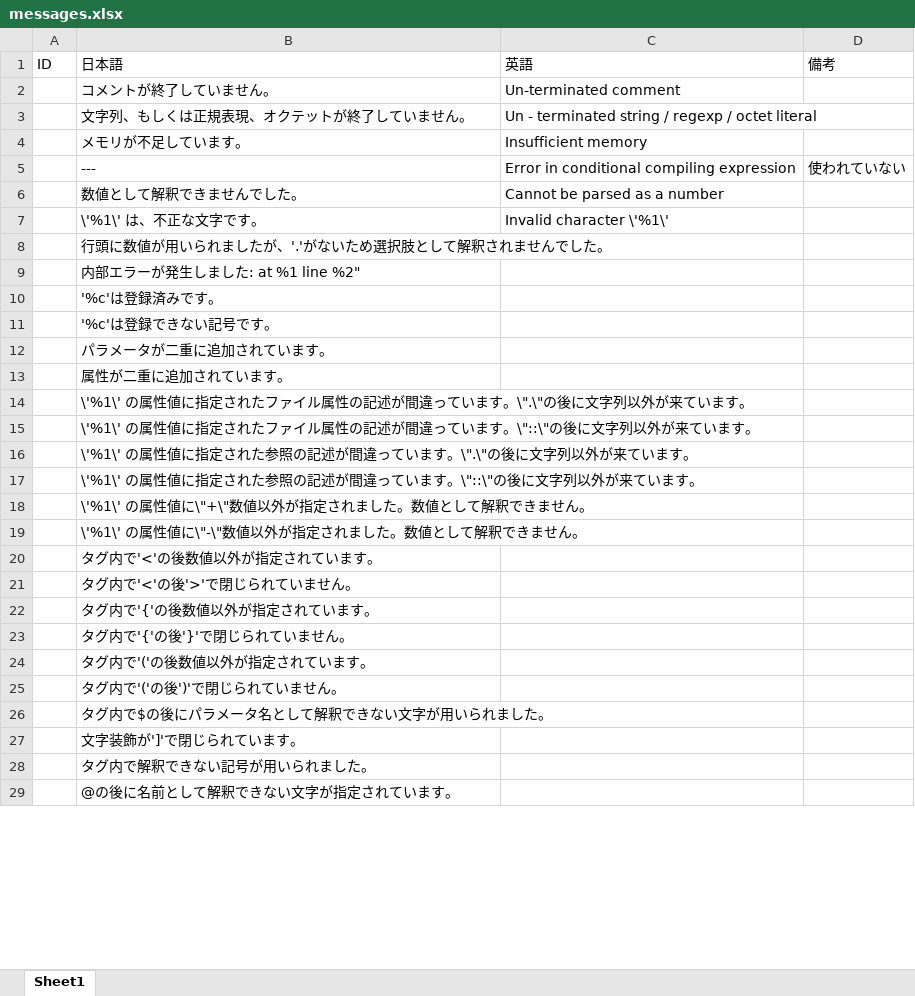
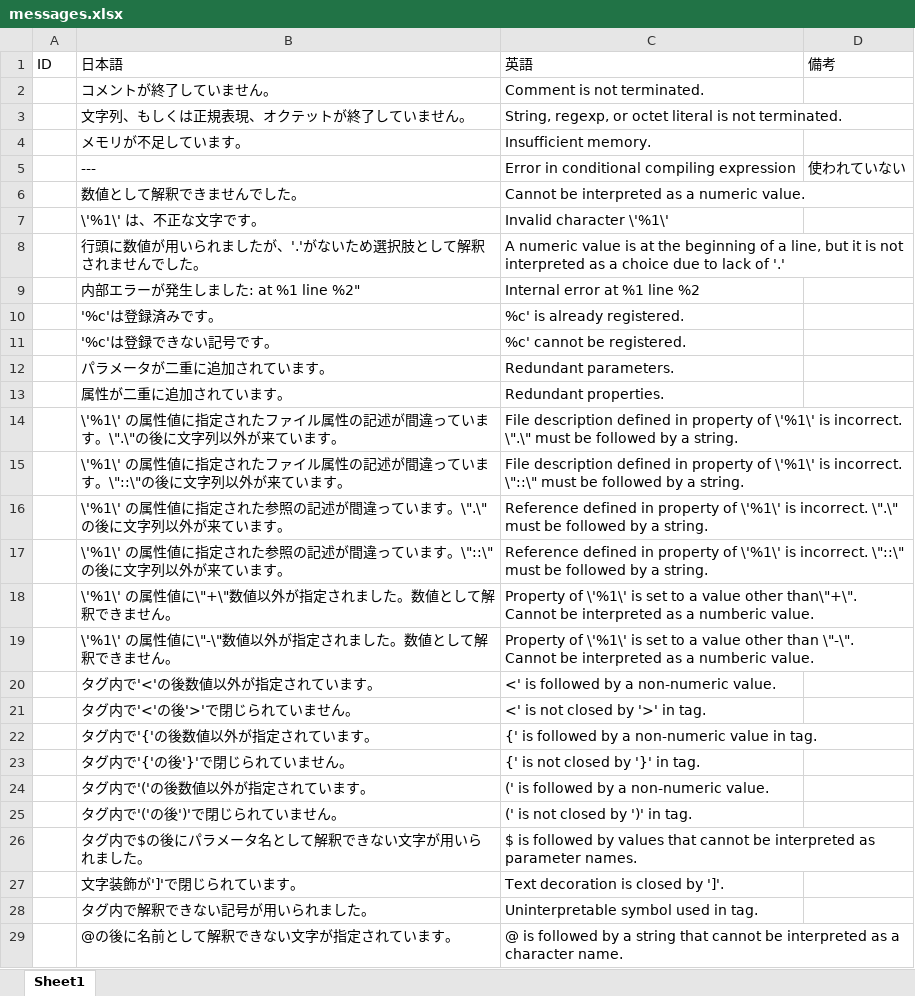
Before and after one commit to amanitan/MDKParser, an Excel workbook: messages/messages.xlsx, sheet Sheet1, drawn as a sheet; only a part is shown; values as stored, in another font and other column widths than the file's, no borders; the diff covers the shown part only; the diff names each change by its address in the sheet, - before the commit and + after, or states it on an @@ line.

Commit message:
エラーメッセージの訳

```diff
--- a/messages/messages.xlsx (sheet Sheet1)
+++ b/messages/messages.xlsx (sheet Sheet1)
-C2: Un-terminated comment
+C2: Comment is not terminated.
-C3: Un - terminated string / regexp / octet literal
+C3: String, regexp, or octet literal is not terminated.
-C4: Insufficient memory
+C4: Insufficient memory.
-C6: Cannot be parsed as a number
+C6: Cannot be interpreted as a numeric value.
-C8: (empty)
+C8: A numeric value is at the beginning of a line, but it is not interpreted as a choice due to lack of '.'
-C9: (empty)
+C9: Internal error at %1 line %2
-C10: (empty)
+C10: %c' is already registered.
-C11: (empty)
+C11: %c' cannot be registered.
-C12: (empty)
+C12: Redundant parameters.
-C13: (empty)
+C13: Redundant properties.
-C14: (empty)
+C14: File description defined in property of \'%1\' is incorrect. \".\" must be followed by a string.
-C15: (empty)
+C15: File description defined in property of \'%1\' is incorrect. \"::\" must be followed by a string.
-C16: (empty)
+C16: Reference defined in property of \'%1\' is incorrect. \".\" must be followed by a string.
-C17: (empty)
+C17: Reference defined in property of \'%1\' is incorrect. \"::\" must be followed by a string.
-C18: (empty)
+C18: Property of \'%1\' is set to a value other than\"+\". Cannot be interpreted as a numberic value.
-C19: (empty)
+C19: Property of \'%1\' is set to a value other than \"-\". Cannot be interpreted as a numberic value.
-C20: (empty)
+C20: <' is followed by a non-numeric value.
-C21: (empty)
+C21: <' is not closed by '>' in tag.
-C22: (empty)
+C22: {' is followed by a non-numeric value in tag.
-C23: (empty)
+C23: {' is not closed by '}' in tag.
-C24: (empty)
+C24: (' is followed by a non-numeric value.
-C25: (empty)
+C25: (' is not closed by ')' in tag.
-C26: (empty)
+C26: $ is followed by values that cannot be interpreted as parameter names.
-C27: (empty)
+C27: Text decoration is closed by ']'.
-C28: (empty)
+C28: Uninterpretable symbol used in tag.
-C29: (empty)
+C29: @ is followed by a string that cannot be interpreted as a character name.
```
Also changed, not shown: 11 edited cells elsewhere in this sheet.
